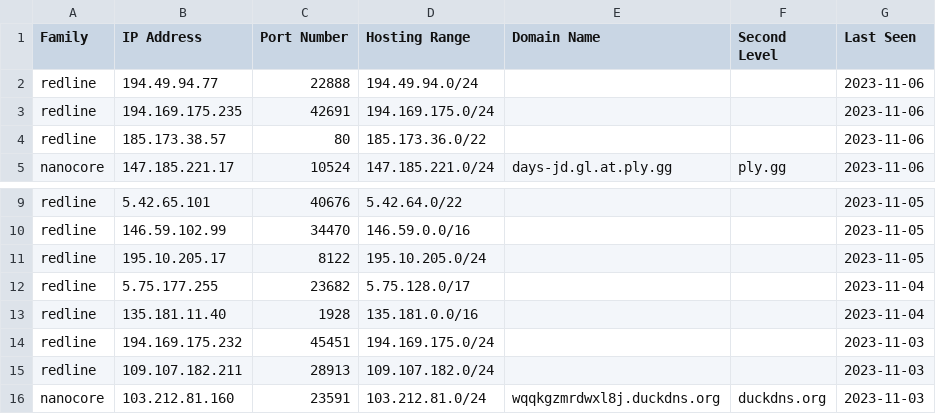
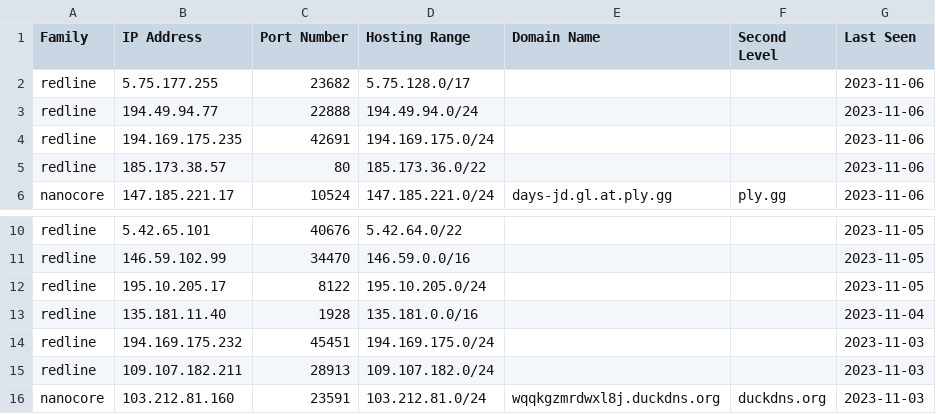
Before and after one commit to Abjuri5t/SarlackLab, a CSV file: IOCs.csv, drawn as a sheet; only a part is shown, gaps mark what is left out; removed rows and columns are numbered as before the commit, all else as after; the diff names each change by its address in the sheet, - before the commit and + after, or states it on an @@ line.

Commit message:
IOC update

```diff
--- a/IOCs.csv
+++ b/IOCs.csv
+row 2: redline | 5.75.177.255 | 23682 | 5.75.128.0/17 |  |  | 2023-11-06
-row 12: redline | 5.75.177.255 | 23682 | 5.75.128.0/17 |  |  | 2023-11-04
```
